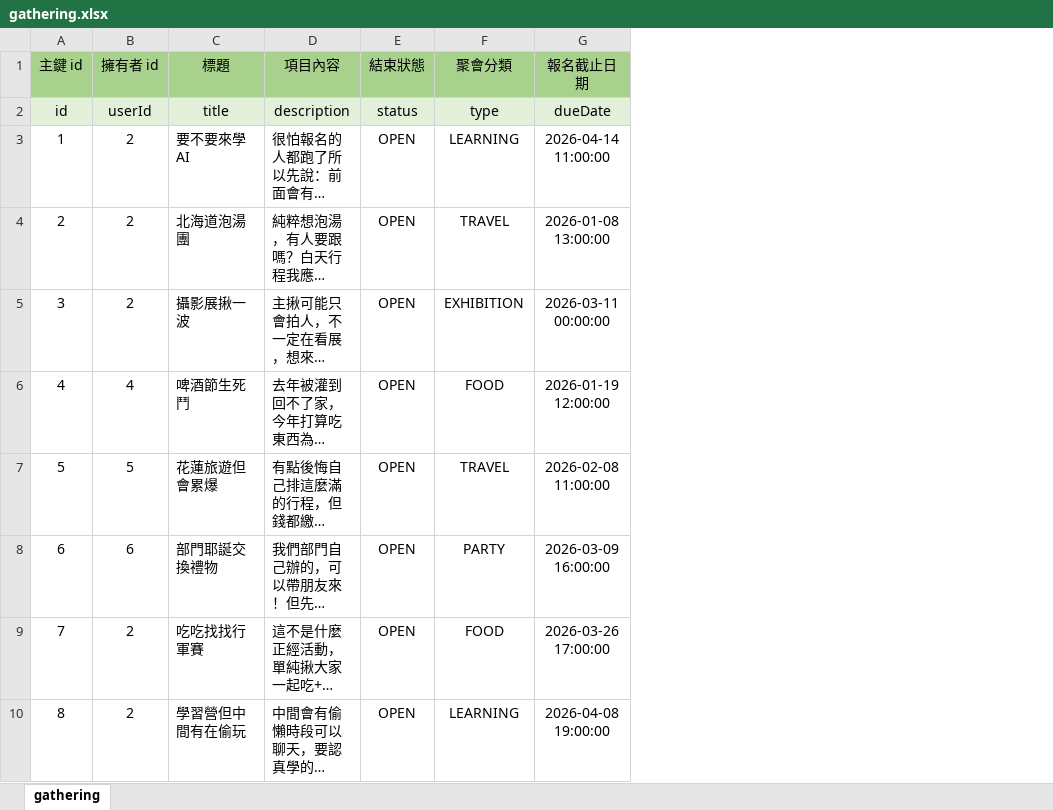
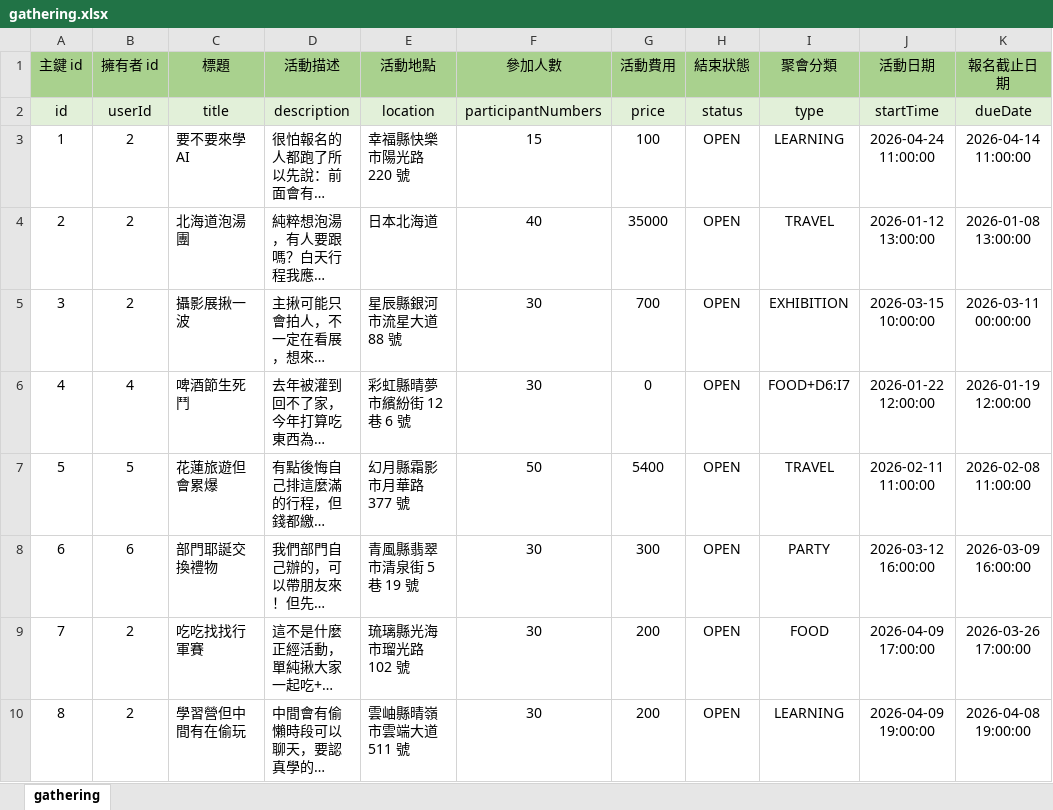
Before and after one commit to InagakiRomi/gathering-island-backend, an Excel workbook: data/gathering.xlsx, sheet gathering, drawn as a sheet; only a part is shown; long unchanged cells end in …; values as stored, in another font and other column widths than the file's, no borders; addresses are those after the commit; the diff names each change by its address in the sheet, - before the commit and + after, or states it on an @@ line.

```diff
--- a/data/gathering.xlsx (sheet gathering)
+++ b/data/gathering.xlsx (sheet gathering)
+column E (活動地點), rows 2-10: location | 幸福縣快樂市陽光路 220 號 | 日本北海道 | 星辰縣銀河市流星大道 88 號 | 彩虹縣晴夢市繽紛街 12 巷 6 號 | 幻月縣霜影市月華路 377 號 | 青風縣翡翠市清泉街 5 巷 19 號 | 琉璃縣光海市瑠光路 102 號 | 雲岫縣晴嶺市雲端大道 511 號
+column F (參加人數), rows 2-10: participantNumbers | 15 | 40 | 30 | 30 | 50 | 30 | 30 | 30
+column G (活動費用), rows 2-10: price | 100 | 35000 | 700 | 0 | 5400 | 300 | 200 | 200
+column J (活動日期), rows 2-10: startTime | 2026-04-24 11:00:00 | 2026-01-12 13:00:00 | 2026-03-15 10:00:00 | 2026-01-22 12:00:00 | 2026-02-11 11:00:00 | 2026-03-12 16:00:00 | 2026-04-09 17:00:00 | 2026-04-09 19:00:00
-D1: 項目內容
+D1: 活動描述
-I6 (聚會分類): FOOD
+I6 (聚會分類): FOOD+D6:I7
```
Also changed, not shown: data/user.xlsx, 11 other files.
